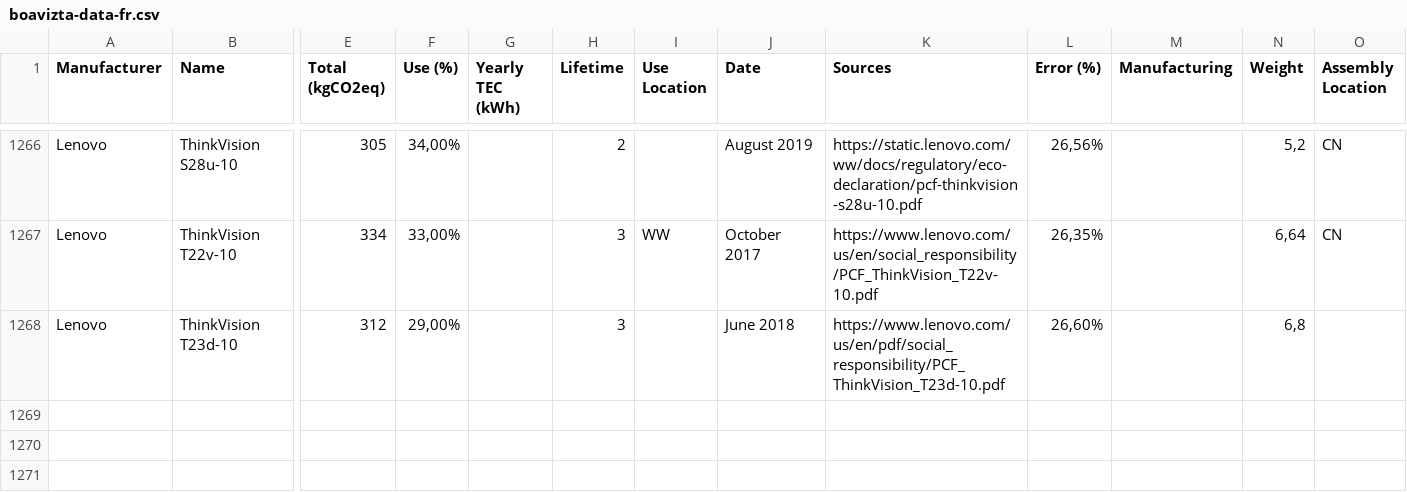
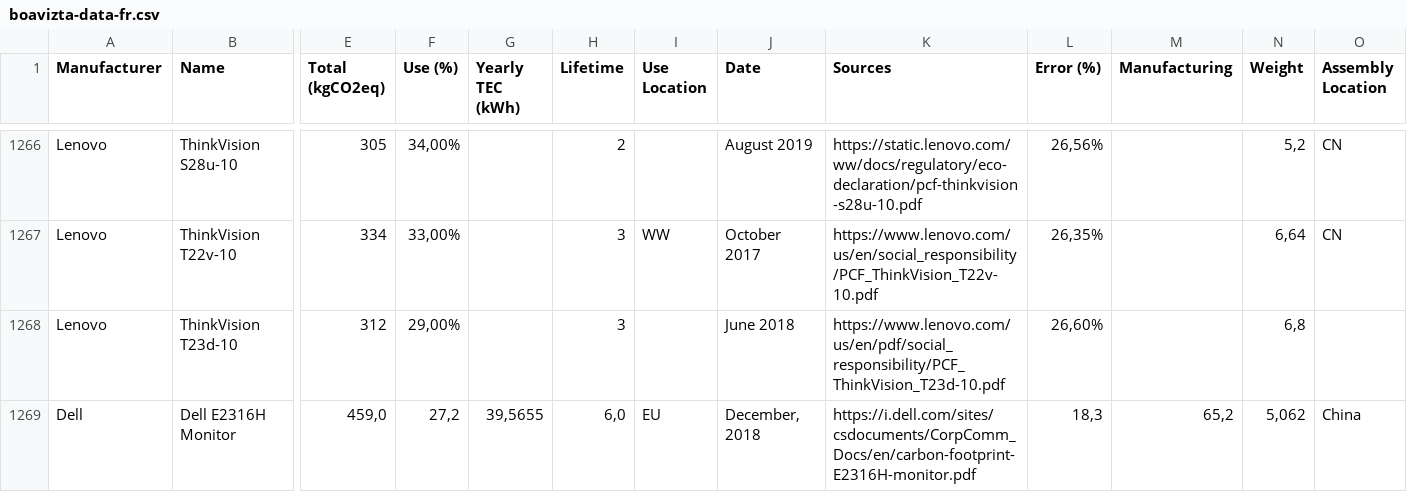
Before and after one commit to Boavizta/environmental-footprint-data, a CSV file: boavizta-data-fr.csv, drawn as a sheet; only a part is shown, gaps mark what is left out; rows hold the shown columns only; the diff names each change by its address in the sheet, - before the commit and + after, or states it on an @@ line.

Commit message:
Add new Dell E2316H Monitor  - fr format

```diff
--- a/boavizta-data-fr.csv
+++ b/boavizta-data-fr.csv
+row 1269: Dell | Dell E2316H Monitor | 459,0 | 27,2 | 39,5655 | 6,0 | EU | December, 2018 | https://i.dell.com/sites/csdocuments/CorpComm_Docs/en/carbon-footprint-E2316H-monitor.pdf | 18,3 | 65,2 | 5,062 | China
```
